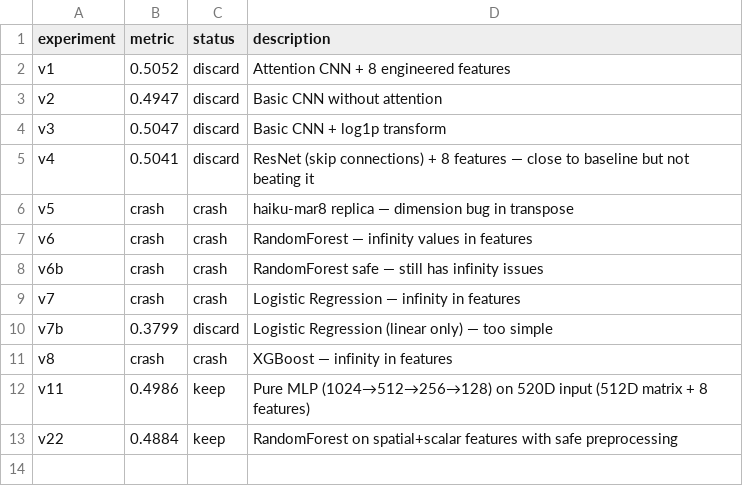
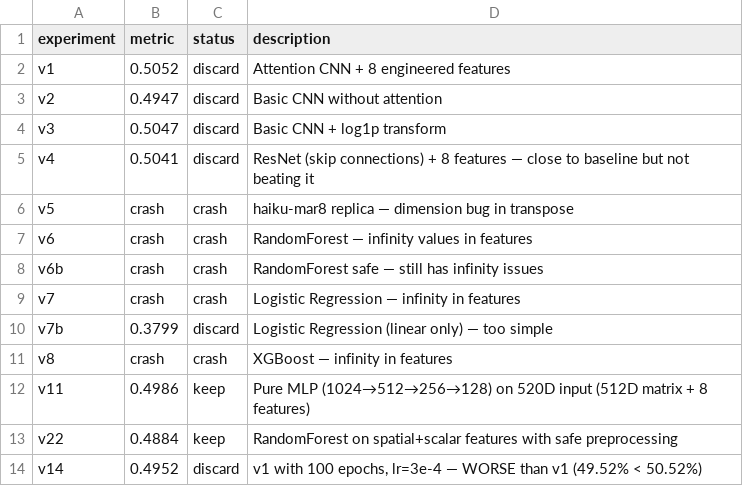
Before and after one commit to vvsotnikov/astro-bench, a TSV file: submissions/haiku-composition-mar11/results.tsv, drawn as a sheet.

```diff
--- a/submissions/haiku-composition-mar11/results.tsv
+++ b/submissions/haiku-composition-mar11/results.tsv
@@ -13 +13,2 @@ v11	0.4986	keep	Pure MLP (1024→512→256→128) on 520D input (512D matrix + 8
 v22	0.4884	keep	RandomForest on spatial+scalar features with safe preprocessing
+v14	0.4952	discard	v1 with 100 epochs, lr=3e-4 — WORSE than v1 (49.52% < 50.52%)
```
Also changed, not shown: 1 other file.
